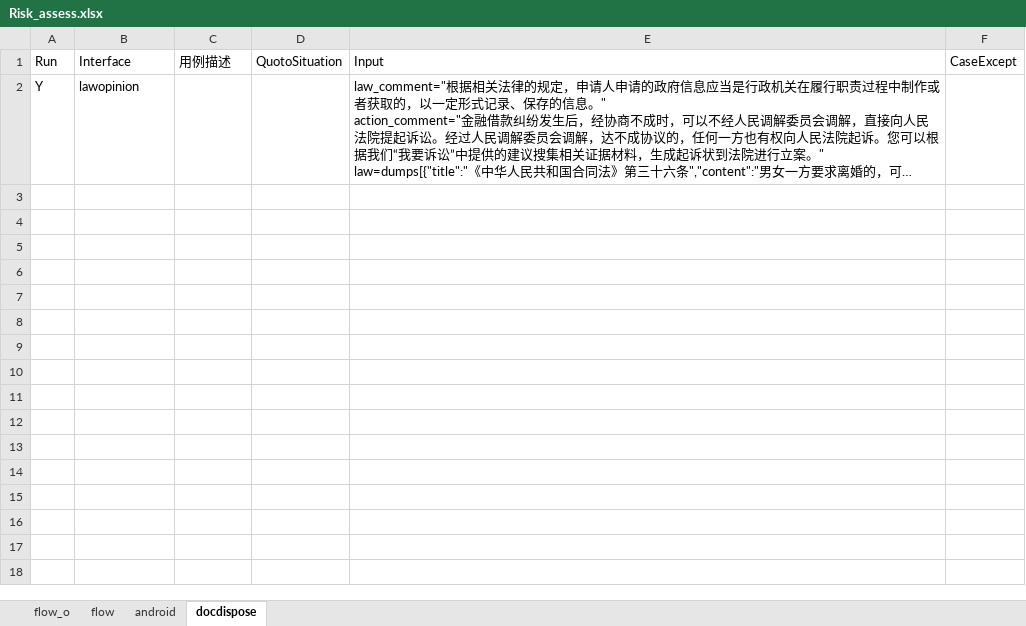
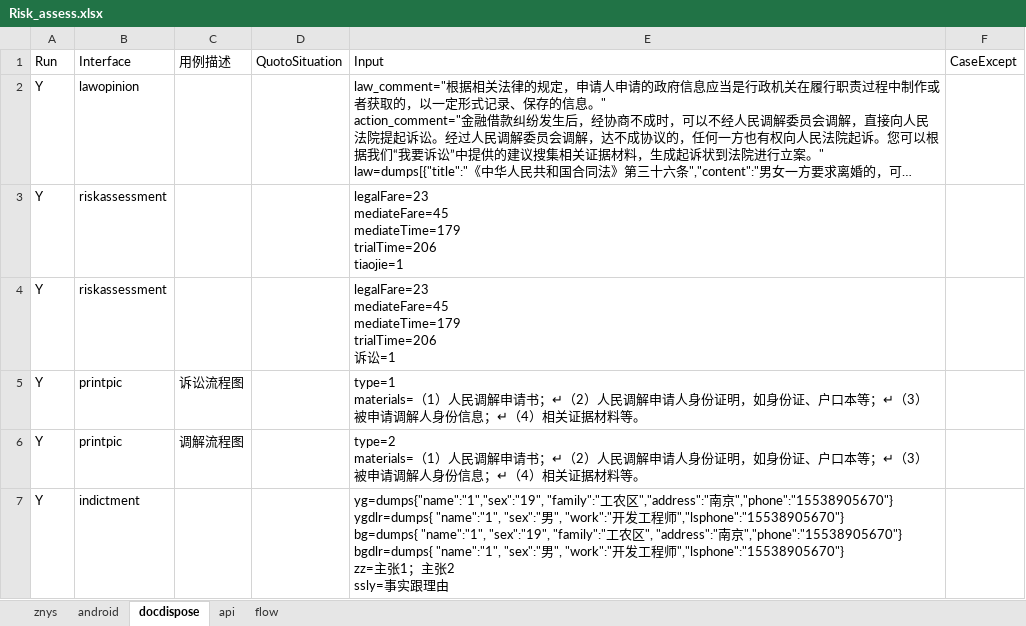
Before and after one commit to lqzk/AutoTest, an Excel workbook: InterfaceAuto/data/Risk_assess/Risk_assess.xlsx, sheet docdispose, drawn as a sheet; long unchanged cells end in …; values as stored, in another font and other column widths than the file's, no borders; ↵ is a line break in a cell; the diff names each change by its address in the sheet, - before the commit and + after, or states it on an @@ line.

```diff
--- a/InterfaceAuto/data/Risk_assess/Risk_assess.xlsx (sheet docdispose)
+++ b/InterfaceAuto/data/Risk_assess/Risk_assess.xlsx (sheet docdispose)
-sheet tab: flow_o
+sheet tab: znys
+sheet tab: api
@@ sheet tab order changed: znys | android | docdispose | api | flow @@
+row 3: Y | riskassessment |  |  | legalFare=23 ↵ mediateFare=45 ↵ mediateTime=179 ↵ trialTime=206 ↵ tiaojie=1
+row 4: Y | riskassessment |  |  | legalFare=23 ↵ mediateFare=45 ↵ mediateTime=179 ↵ trialTime=206 ↵ 诉讼=1
+row 5: Y | printpic | 诉讼流程图 |  | type=1 ↵ materials=（1）人民调解申请书；↵（2）人民调解申请人身份证明，如身份证、户口本等；↵（3）被申请调解人身份信息；↵（4）相关证据材料等。
+row 6: Y | printpic | 调解流程图 |  | type=2 ↵ materials=（1）人民调解申请书；↵（2）人民调解申请人身份证明，如身份证、户口本等；↵（3）被申请调解人身份信息；↵（4）相关证据材料等。
+row 7: Y | indictment |  |  | yg=dumps{"name":"1","sex":"19", "family":"工农区","address":"南京","phone":"15538905670"} ↵ ygdlr=dumps{ "name":"1", "sex":"男", "work":"开发工程师","lsphone":"15538905670"} ↵ bg=dumps{ "name":"1", "sex":"19", "family":"工农区", "address":"南京","phone":"15538905670"} ↵ bgdlr=dumps{ "name":"1", "sex":"男", "work":"开发工程师","lsphone":"15538905670"} ↵ zz=主张1；主张2 ↵ ssly=事实跟理由
```
Also changed, not shown: sheet android, sheet flow, 12 other files.
